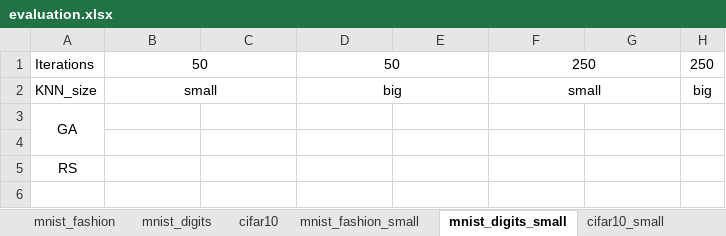
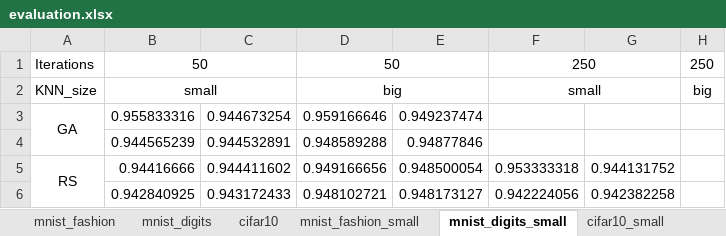
Before and after one commit to OgLocGreen/Genetic_Algorithm, an Excel workbook: data/evaluation.xlsx, sheet mnist_digits_small, drawn as a sheet; values as stored, in another font and other column widths than the file's, no borders; removed rows and columns are numbered as before the commit, all else as after; the diff names each change by its address in the sheet, - before the commit and + after, or states it on an @@ line.

```diff
--- a/data/evaluation.xlsx (sheet mnist_digits_small)
+++ b/data/evaluation.xlsx (sheet mnist_digits_small)
-row 3: GA
-row 3: (empty)
+row 3: GA | 0.955833316 | 0.944673254 | 0.959166646 | 0.949237474
+A3:A4 merged
-row 5: RS
+row 4:  | 0.944565239 | 0.944532891 | 0.948589288 | 0.94877846
+row 5: RS | 0.94416666 | 0.944411602 | 0.949166656 | 0.948500054 | 0.953333318 | 0.944131752
+row 6:  | 0.942840925 | 0.943172433 | 0.948102721 | 0.948173127 | 0.942224056 | 0.942382258
```
Also changed, not shown: sheet mnist_digits, 44 other files.
